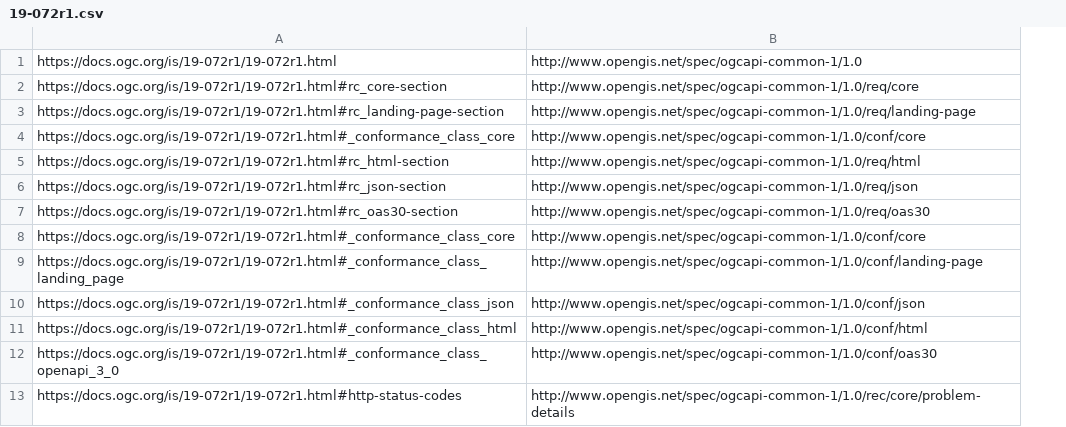
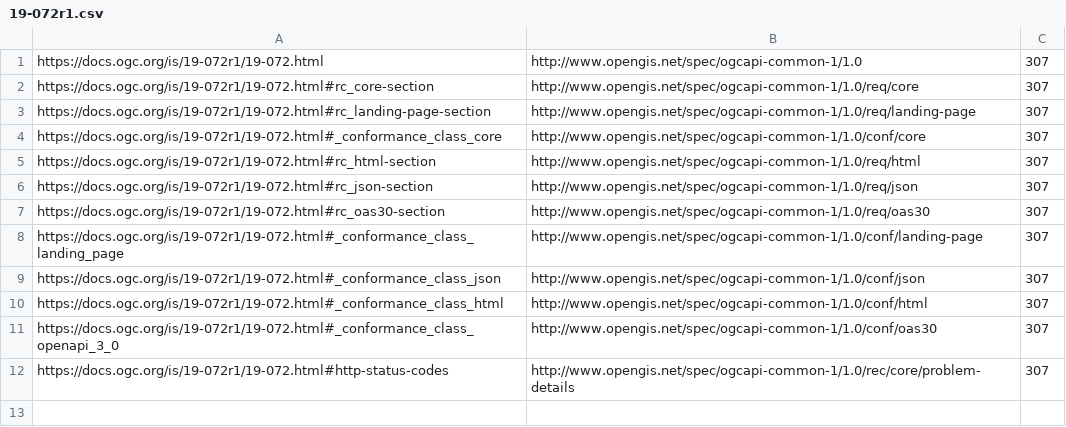
Before and after one commit to opengeospatial/NamingAuthority, a CSV file: specification-elements/mappings/19-072r1.csv, drawn as a sheet; removed rows and columns are numbered as before the commit, all else as after; the diff names each change by its address in the sheet, - before the commit and + after, or states it on an @@ line.

Commit message:
Update 19-072r1.csv to temp redirect since doc was not up-revisioned
Update 19-072r1.csv to temp redirect since doc was not up-revisioned from 19-072.
In other words, redirect 19-072r1 PURLs to official 19-072.

```diff
--- a/specification-elements/mappings/19-072r1.csv
+++ b/specification-elements/mappings/19-072r1.csv
-column A, rows 1-7: https://docs.ogc.org/is/19-072r1/19-072r1.html | https://docs.ogc.org/is/19-072r1/19-072r1.html#rc_core-section | https://docs.ogc.org/is/19-072r1/19-072r1.html#rc_landing-page-section | https://docs.ogc.org/is/19-072r1/19-072r1.html#_conformance_class_core | https://docs.ogc.org/is/19-072r1/19-072r1.html#rc_html-section | https://docs.ogc.org/is/19-072r1/19-072r1.html#rc_json-section | https://docs.ogc.org/is/19-072r1/19-072r1.html#rc_oas30-section; rows 9-13: https://docs.ogc.org/is/19-072r1/19-072r1.html#_conformance_class_landing_page | https://docs.ogc.org/is/19-072r1/19-072r1.html#_conformance_class_json | https://docs.ogc.org/is/19-072r1/19-072r1.html#_conformance_class_html | https://docs.ogc.org/is/19-072r1/19-072r1.html#_conformance_class_openapi_3_0 | https://docs.ogc.org/is/19-072r1/19-072r1.html#http-status-codes
+column A, rows 1-12: https://docs.ogc.org/is/19-072r1/19-072.html | https://docs.ogc.org/is/19-072r1/19-072.html#rc_core-section | https://docs.ogc.org/is/19-072r1/19-072.html#rc_landing-page-section | https://docs.ogc.org/is/19-072r1/19-072.html#_conformance_class_core | https://docs.ogc.org/is/19-072r1/19-072.html#rc_html-section | https://docs.ogc.org/is/19-072r1/19-072.html#rc_json-section | https://docs.ogc.org/is/19-072r1/19-072.html#rc_oas30-section | https://docs.ogc.org/is/19-072r1/19-072.html#_conformance_class_landing_page | https://docs.ogc.org/is/19-072r1/19-072.html#_conformance_class_json | https://docs.ogc.org/is/19-072r1/19-072.html#_conformance_class_html | https://docs.ogc.org/is/19-072r1/19-072.html#_conformance_class_openapi_3_0 | https://docs.ogc.org/is/19-072r1/19-072.html#http-status-codes
+column C, rows 1-12: all 307
-row 8: https://docs.ogc.org/is/19-072r1/19-072r1.html#_conformance_class_core | http://www.opengis.net/spec/ogcapi-common-1/1.0/conf/core
```
